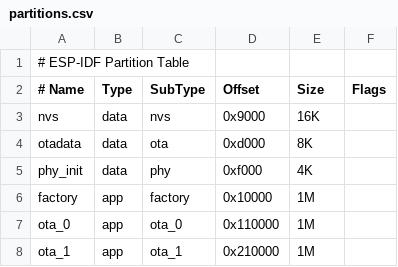
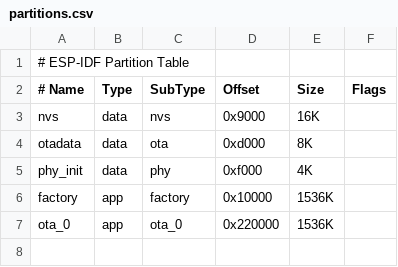
Before and after one commit to diananerd/GroundStation, a CSV file: partitions.csv, drawn as a sheet.

Commit message:
Update partition table (single ota and more size by partition)

```diff
--- a/partitions.csv
+++ b/partitions.csv
@@ -5,4 +5,3 @@ otadata,  data,     ota,  0xd000,    8K,
 phy_init, data,     phy,  0xf000,    4K,
-factory,  app,  factory,  0x10000,   1M,
-ota_0,    app,    ota_0,  0x110000,  1M,
-ota_1,    app,    ota_1,  0x210000,  1M,
+factory,  app,  factory,  0x10000,   1536K,
+ota_0,    app,    ota_0,  0x220000,  1536K,
```
